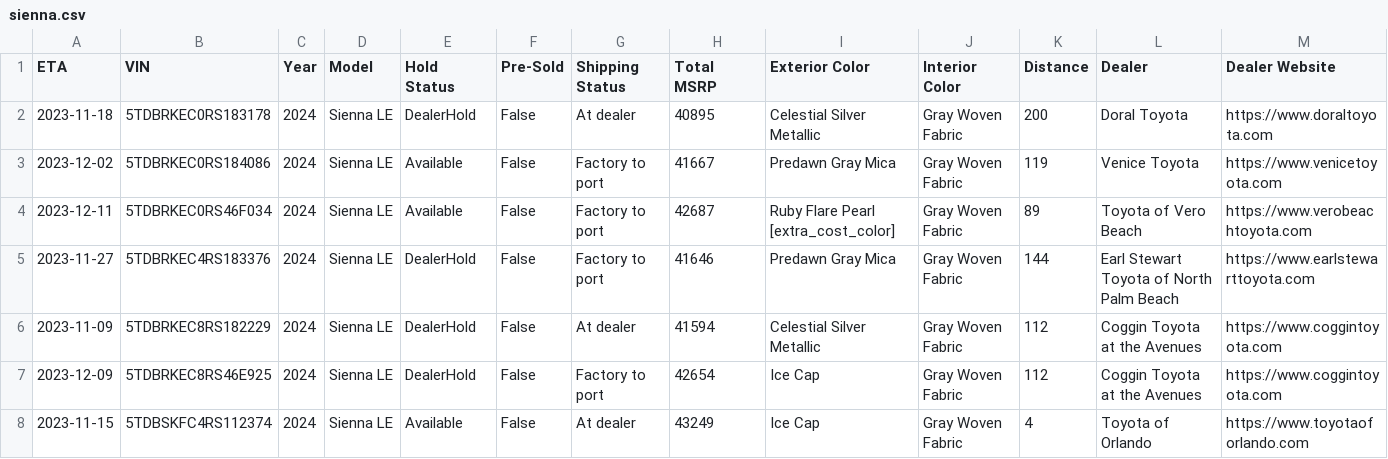
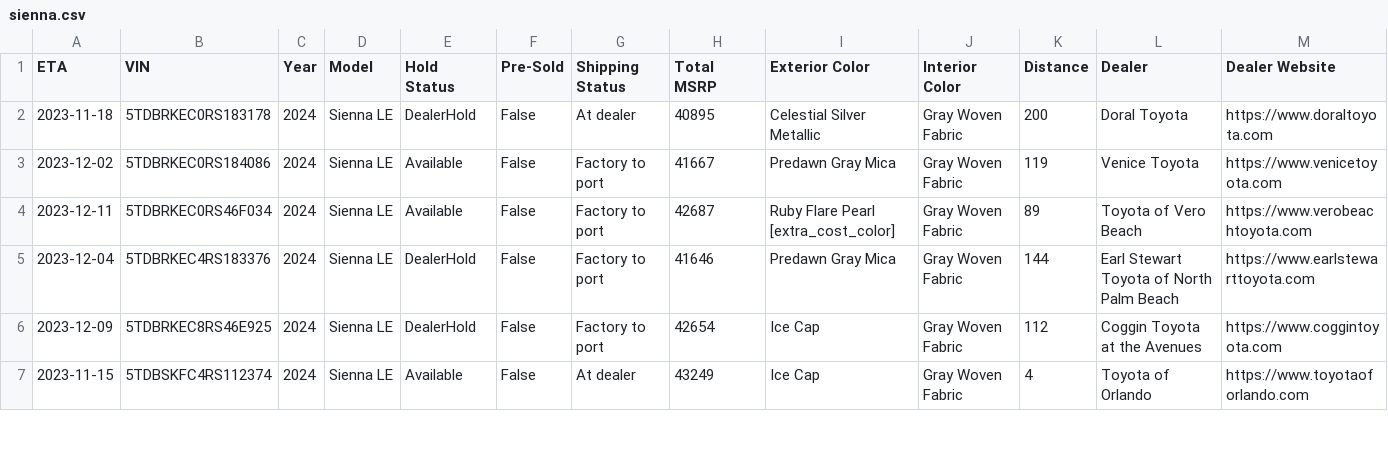
Before and after one commit to ianko/sienna_grabber, a CSV file: output/sienna.csv, drawn as a sheet; only a part is shown; rows hold the shown columns only; the diff covers the shown part only; the diff names each change by its address in the sheet, - before the commit and + after, or states it on an @@ line.

Commit message:
Updating siennas data: Mon Nov 13 13:23:42 UTC 2023

```diff
--- a/output/sienna.csv
+++ b/output/sienna.csv
-A5 (ETA): 2023-11-27
+A5 (ETA): 2023-12-04
-row 6: 2023-11-09 | 5TDBRKEC8RS182229 | 2024 | Sienna LE | DealerHold | False | At dealer | 41594 | Celestial Silver Metallic | Gray Woven Fabric | 112 | Coggin Toyota at the Avenues | https://www.coggintoyota.com
```
Also changed, not shown: 8 removed rows and 7 edited cells elsewhere in this file, 1 other file.
